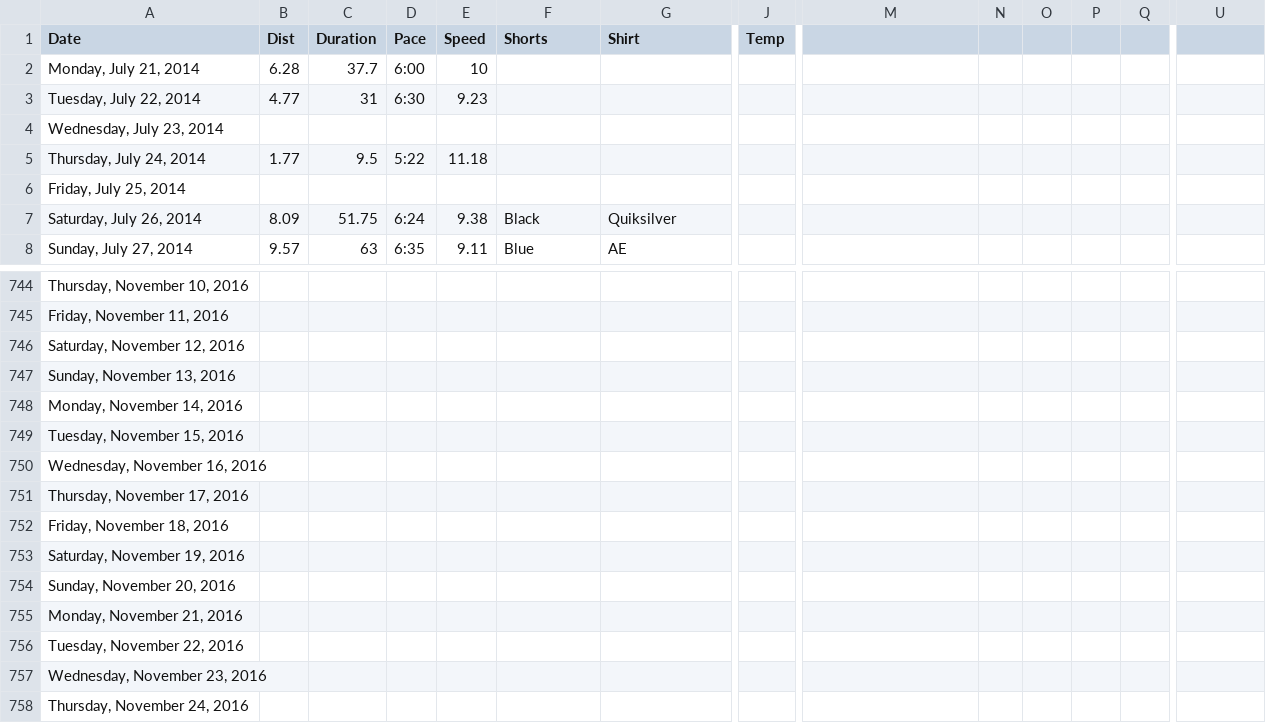
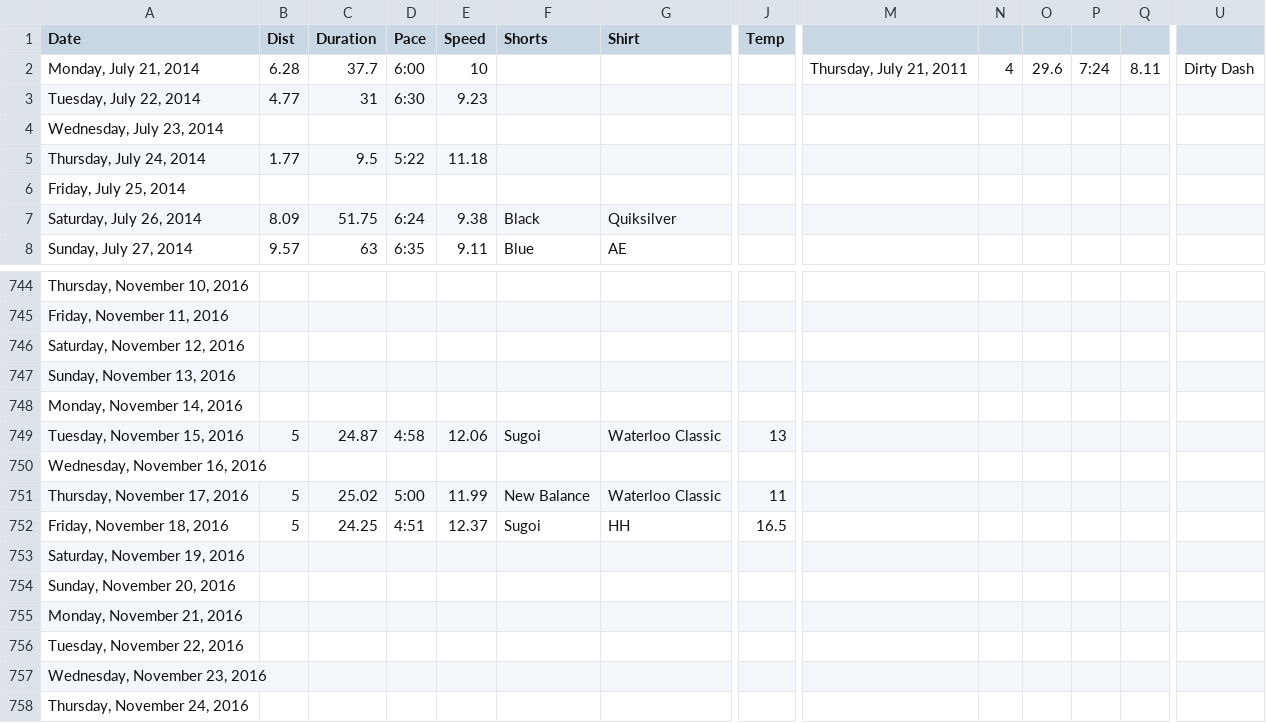
Before and after one commit to paulmotz/paulmotz.github.io, a CSV file: data/all.csv, drawn as a sheet; only a part is shown, gaps mark what is left out; the diff covers the shown part only; the diff names each change by its address in the sheet, - before the commit and + after, or states it on an @@ line.

Commit message:
update running data

```diff
--- a/data/all.csv
+++ b/data/all.csv
-M2: (empty)
+M2: Thursday, July 21, 2011
-N2: (empty)
+N2: 4
-O2: (empty)
+O2: 29.6
-P2: (empty)
+P2: 7:24
-Q2: (empty)
+Q2: 8.11
-U2: (empty)
+U2: Dirty Dash
-B749 (Dist): (empty)
+B749 (Dist): 5
-C749 (Duration): (empty)
+C749 (Duration): 24.87
-D749 (Pace): (empty)
+D749 (Pace): 4:58
-E749 (Speed): (empty)
+E749 (Speed): 12.06
-F749 (Shorts): (empty)
+F749 (Shorts): Sugoi
-G749 (Shirt): (empty)
+G749 (Shirt): Waterloo Classic
-J749 (Temp): (empty)
+J749 (Temp): 13
-B751:B752 (Dist): (empty)
+B751:B752 (Dist): 5
-C751 (Duration): (empty)
+C751 (Duration): 25.02
-D751 (Pace): (empty)
+D751 (Pace): 5:00
-E751 (Speed): (empty)
+E751 (Speed): 11.99
-F751 (Shorts): (empty)
+F751 (Shorts): New Balance
-G751 (Shirt): (empty)
+G751 (Shirt): Waterloo Classic
-J751 (Temp): (empty)
+J751 (Temp): 11
-C752 (Duration): (empty)
+C752 (Duration): 24.25
-D752 (Pace): (empty)
+D752 (Pace): 4:51
-E752 (Speed): (empty)
+E752 (Speed): 12.37
-F752 (Shorts): (empty)
+F752 (Shorts): Sugoi
-G752 (Shirt): (empty)
+G752 (Shirt): HH
-J752 (Temp): (empty)
+J752 (Temp): 16.5
```
Also changed, not shown: 1 edited cell elsewhere in this file, data/2016.csv.
